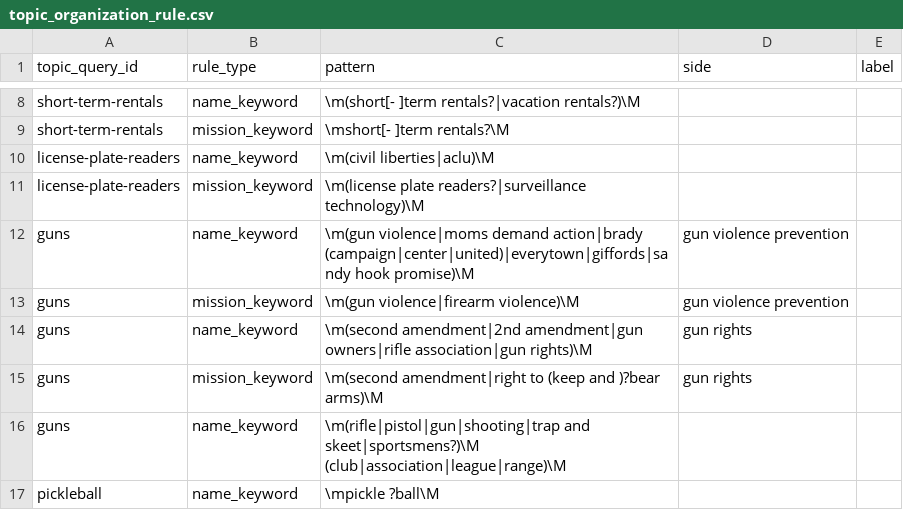
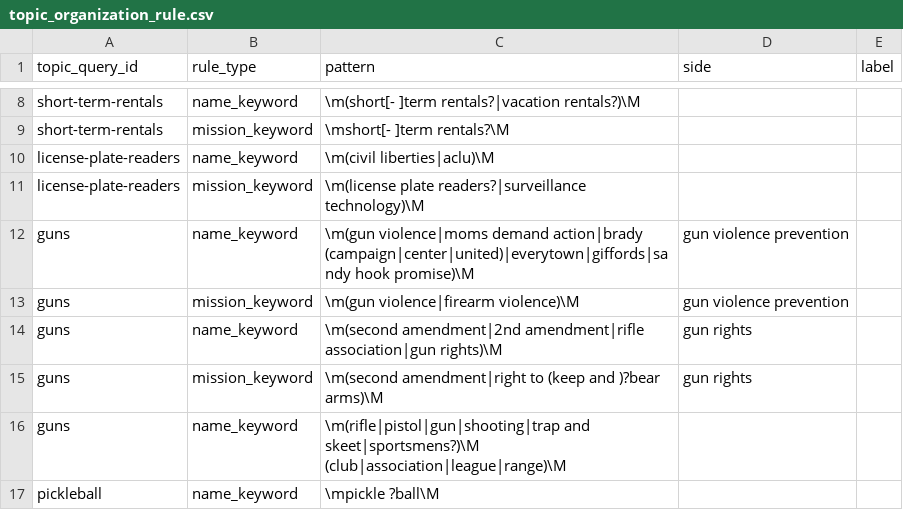
Before and after one commit to getcommunityone/open-navigator, a CSV file: dbt_project/seeds/topic_organization_rule.csv, drawn as a sheet; only a part is shown, gaps mark what is left out.

```diff
--- a/dbt_project/seeds/topic_organization_rule.csv
+++ b/dbt_project/seeds/topic_organization_rule.csv
@@ -13,3 +13,3 @@ guns,name_keyword,\m(gun violence|moms demand action|brady (campaign|center|unit
 guns,mission_keyword,\m(gun violence|firearm violence)\M,gun violence prevention,
-guns,name_keyword,\m(second amendment|2nd amendment|gun owners|rifle association|gun rights)\M,gun rights,
+guns,name_keyword,\m(second amendment|2nd amendment|rifle association|gun rights)\M,gun rights,
 guns,mission_keyword,\m(second amendment|right to (keep and )?bear arms)\M,gun rights,
```
Also changed, not shown: 2 other files.
